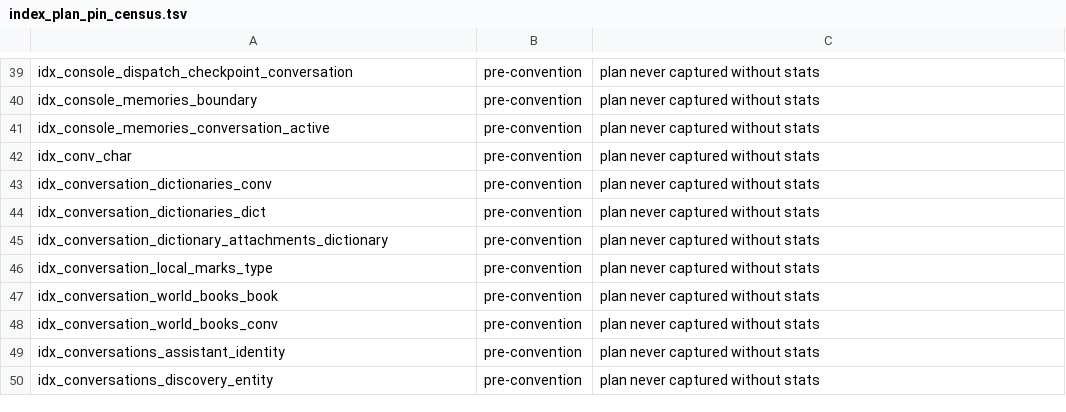
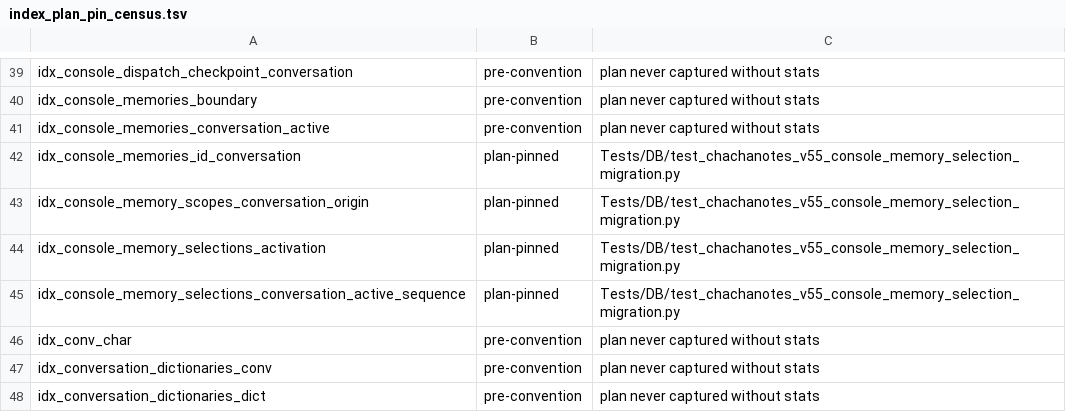
Before and after one commit to rmusser01/tldw_chatbook, a TSV file: scripts/index_plan_pin_census.tsv, drawn as a sheet; only a part is shown, gaps mark what is left out; the shorter side is filled out with more unchanged rows.

Commit message:
test(console): pin required derived artifacts

```diff
--- a/scripts/index_plan_pin_census.tsv
+++ b/scripts/index_plan_pin_census.tsv
@@ -41,2 +41,6 @@ idx_console_memories_boundary	pre-convention	plan never captured without stats
 idx_console_memories_conversation_active	pre-convention	plan never captured without stats
+idx_console_memories_id_conversation	plan-pinned	Tests/DB/test_chachanotes_v55_console_memory_selection_migration.py
+idx_console_memory_scopes_conversation_origin	plan-pinned	Tests/DB/test_chachanotes_v55_console_memory_selection_migration.py
+idx_console_memory_selections_activation	plan-pinned	Tests/DB/test_chachanotes_v55_console_memory_selection_migration.py
+idx_console_memory_selections_conversation_active_sequence	plan-pinned	Tests/DB/test_chachanotes_v55_console_memory_selection_migration.py
 idx_conv_char	pre-convention	plan never captured without stats
```
Also changed, not shown: 3 other files.
